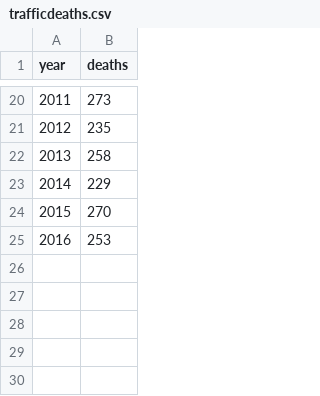
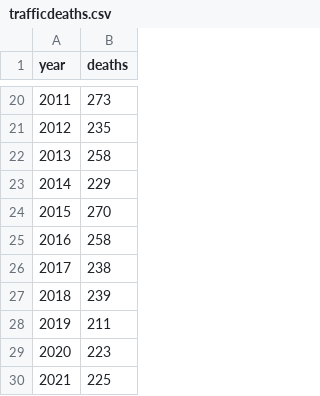
Before and after one commit to avehtari/BDA_R_demos, a CSV file: demos_rstan/trafficdeaths.csv, drawn as a sheet; only a part is shown, gaps mark what is left out.

Commit message:
updated trafficdeaths demo

```diff
--- a/demos_rstan/trafficdeaths.csv
+++ b/demos_rstan/trafficdeaths.csv
@@ -24,2 +24,7 @@ year,deaths
 2015,270
-2016,253
+2016,258
+2017,238
+2018,239
+2019,211,
+2020,223
+2021,225
```
Also changed, not shown: 1 other file.
